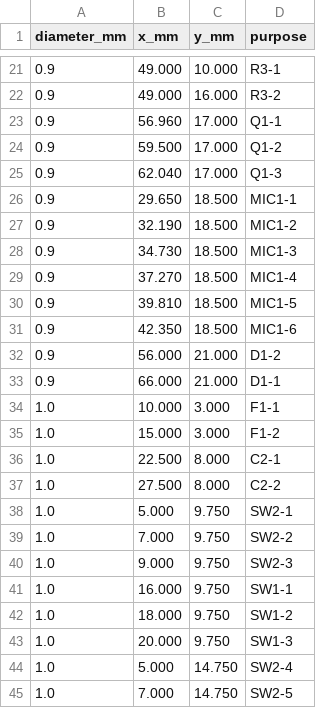
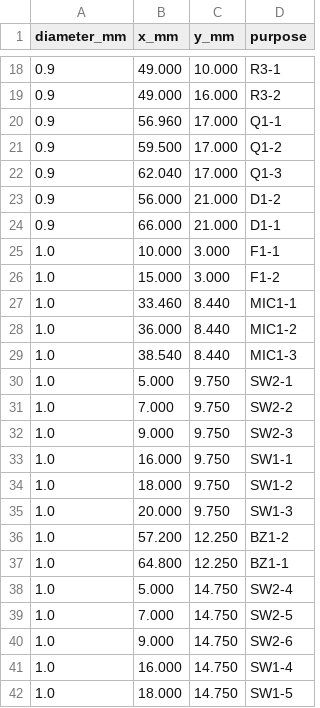
Before and after one commit to tubededentifrice/espnoise, a CSV file: hardware/pcb/cnc/gerbers/espnoise-cnc-drills.csv, drawn as a sheet; only a part is shown, gaps mark what is left out; the shorter side is filled out with more unchanged rows; the diff covers the shown part only.

```diff
--- a/hardware/pcb/cnc/gerbers/espnoise-cnc-drills.csv
+++ b/hardware/pcb/cnc/gerbers/espnoise-cnc-drills.csv
@@ -25,8 +22,2 @@ diameter_mm,x_mm,y_mm,purpose
 0.9,62.040,17.000,Q1-3
-0.9,29.650,18.500,MIC1-1
-0.9,32.190,18.500,MIC1-2
-0.9,34.730,18.500,MIC1-3
-0.9,37.270,18.500,MIC1-4
-0.9,39.810,18.500,MIC1-5
-0.9,42.350,18.500,MIC1-6
 0.9,56.000,21.000,D1-2
@@ -35,4 +26,5 @@ diameter_mm,x_mm,y_mm,purpose
 1.0,15.000,3.000,F1-2
-1.0,22.500,8.000,C2-1
-1.0,27.500,8.000,C2-2
+1.0,33.460,8.440,MIC1-1
+1.0,36.000,8.440,MIC1-2
+1.0,38.540,8.440,MIC1-3
 1.0,5.000,9.750,SW2-1
@@ -43,2 +35,4 @@ diameter_mm,x_mm,y_mm,purpose
 1.0,20.000,9.750,SW1-3
+1.0,57.200,12.250,BZ1-2
+1.0,64.800,12.250,BZ1-1
 1.0,5.000,14.750,SW2-4
```
Also changed, not shown: 4 added rows, 4 removed rows and 31 edited cells elsewhere in this file, hardware/pcb/cnc/espnoise-cnc-bom.csv, hardware/pcb/cnc/espnoise-cnc-netlist.csv, 38 other files.
